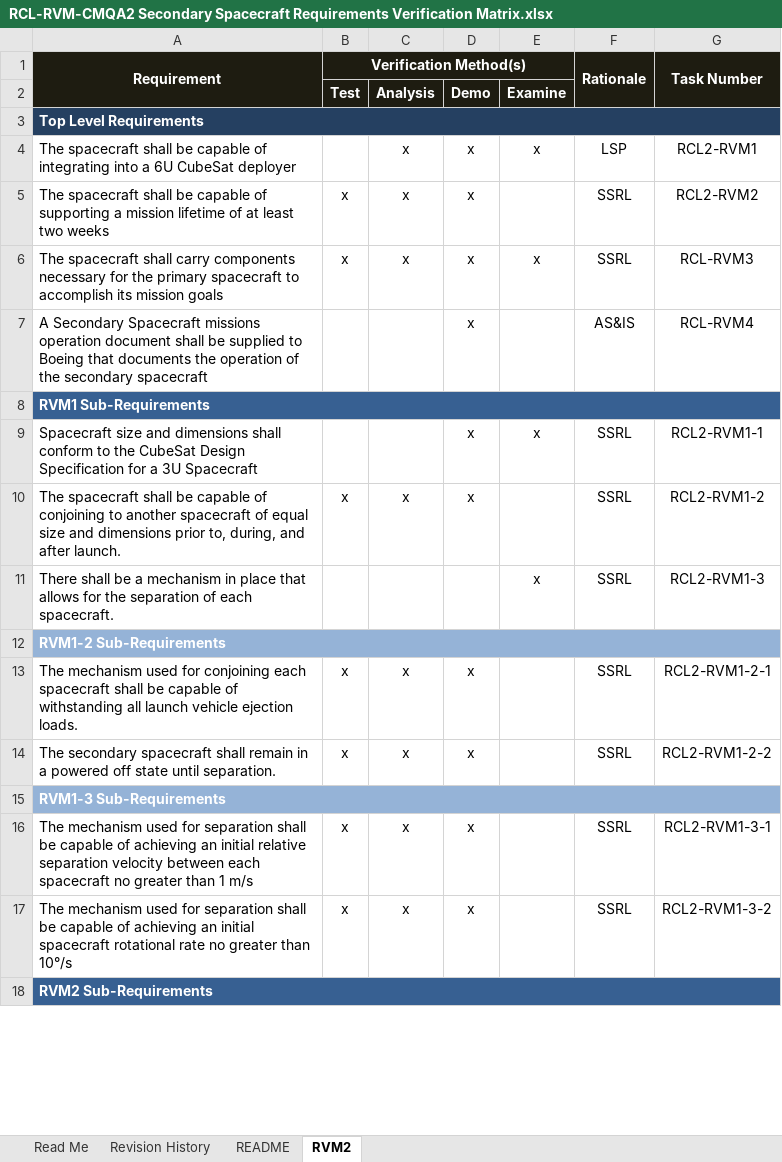
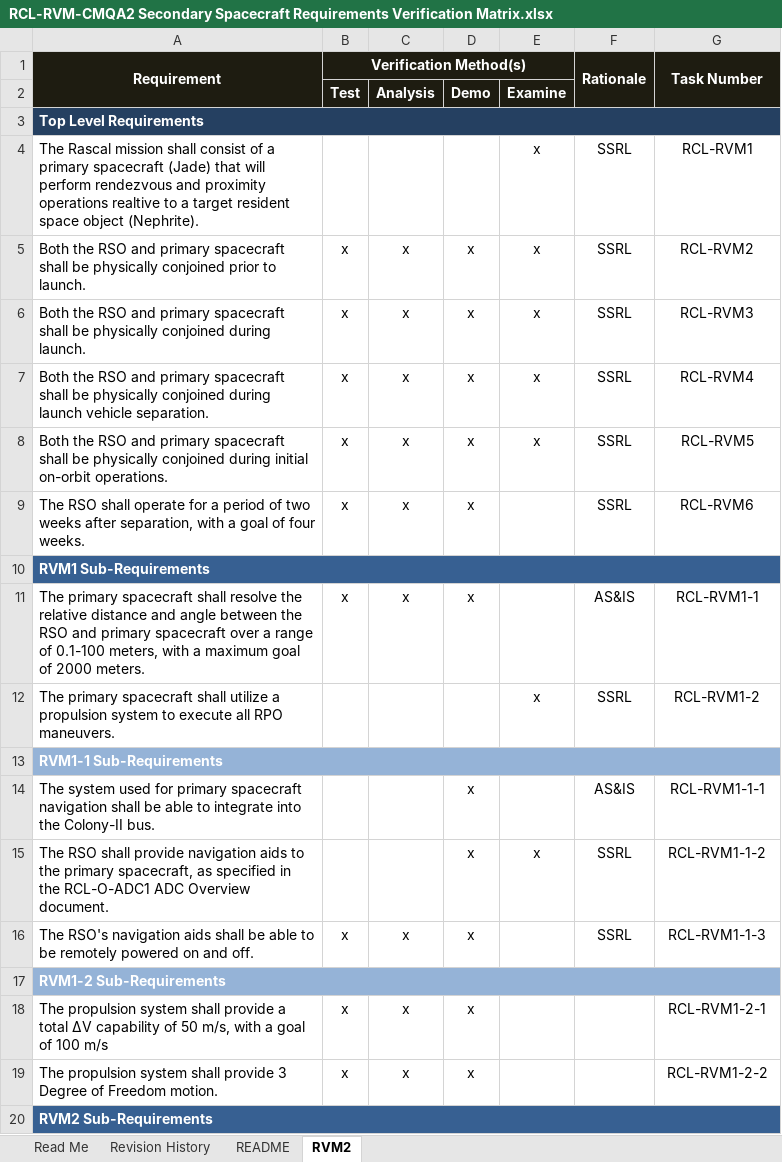
Before and after one commit to RascalSeniorDesign/Preliminary-Design, an Excel workbook: CMQA/Requirements Verification Matrix/RCL-RVM-CMQA2 Secondary Spacecraft Requirements Verification Matrix.xlsx, sheet RVM2, drawn as a sheet; only a part is shown; values as stored, in another font and other column widths than the file's, no borders; removed rows and columns are numbered as before the commit, all else as after; the diff covers the shown part only; the diff names each change by its address in the sheet, - before the commit and + after, or states it on an @@ line.

Commit message:
Made a bunch of changes that swartwout recommended

```diff
--- a/CMQA/Requirements Verification Matrix/RCL-RVM-CMQA2 Secondary Spacecraft Requirements Verification Matrix.xlsx (sheet RVM2)
+++ b/CMQA/Requirements Verification Matrix/RCL-RVM-CMQA2 Secondary Spacecraft Requirements Verification Matrix.xlsx (sheet RVM2)
+row 4: The Rascal mission shall consist of a primary spacecraft (Jade) that will perform rendezvous and proximity operations realtive to a target resident space object (Nephrite). |  |  |  | x | SSRL | RCL-RVM1
-A5 (Requirement): The spacecraft shall be capable of integrating into a 6U CubeSat deployer
+A5 (Requirement): Both the RSO and primary spacecraft shall be physically conjoined prior to launch.
-B5 (Verification Method(s)): (empty)
+B5 (Verification Method(s)): x
-F5 (Rationale): LSP
+F5 (Rationale): SSRL
-G5 (Task Number): RCL2-RVM1
+G5 (Task Number): RCL-RVM2
+row 6: Both the RSO and primary spacecraft shall be physically conjoined during launch. | x | x | x | x | SSRL | RCL-RVM3
-A7 (Requirement): The spacecraft shall be capable of supporting a mission lifetime of at least two weeks
+A7 (Requirement): Both the RSO and primary spacecraft shall be physically conjoined during launch vehicle separation.
-E7: (empty)
+E7: x
-G7 (Task Number): RCL2-RVM2
+G7 (Task Number): RCL-RVM4
-A8 (Requirement): The spacecraft shall carry components necessary for the primary spacecraft to accomplish its mission goals
+A8 (Requirement): Both the RSO and primary spacecraft shall be physically conjoined during initial on-orbit operations.
-G8 (Task Number): RCL-RVM3
+G8 (Task Number): RCL-RVM5
-row 7: A Secondary Spacecraft missions operation document shall be supplied to Boeing that documents the operation of the secondary spacecraft |  |  | x |  | AS&IS | RCL-RVM4
+row 9: The RSO shall operate for a period of two weeks after separation, with a goal of four weeks. | x | x | x |  | SSRL | RCL-RVM6
+row 11: The primary spacecraft shall resolve the relative distance and angle between the RSO and primary spacecraft over a range of 0.1-100 meters, with a maximum goal of 2000 meters. | x | x | x |  | AS&IS | RCL-RVM1-1
+row 12: The primary spacecraft shall utilize a propulsion system to execute all RPO maneuvers. |  |  |  | x | SSRL | RCL-RVM1-2
+row 13: RVM1-1 Sub-Requirements
+row 14: The system used for primary spacecraft navigation shall be able to integrate into the Colony-II bus. |  |  | x |  | AS&IS | RCL-RVM1-1-1
-A15 (Requirement): Spacecraft size and dimensions shall conform to the CubeSat Design Specification for a 3U Spacecraft
+A15 (Requirement): The RSO shall provide navigation aids to the primary spacecraft, as specified in the RCL-O-ADC1 ADC Overview document.
-G15 (Task Number): RCL2-RVM1-1
+G15 (Task Number): RCL-RVM1-1-2
-A16 (Requirement): The spacecraft shall be capable of conjoining to another spacecraft of equal size and dimensions prior to, during, and after launch.
+A16 (Requirement): The RSO's navigation aids shall be able to be remotely powered on and off.
-G16 (Task Number): RCL2-RVM1-2
+G16 (Task Number): RCL-RVM1-1-3
-row 11: There shall be a mechanism in place that allows for the separation of each spacecraft. |  |  |  | x | SSRL | RCL2-RVM1-3
-A18 (Requirement): The mechanism used for conjoining each spacecraft shall be capable of withstanding all launch vehicle ejection loads.
+A18 (Requirement): The propulsion system shall provide a total ΔV capability of 50 m/s, with a goal of 100 m/s
-F18:F19 (Rationale): SSRL
+F18:F19 (Rationale): (empty)
-G18 (Task Number): RCL2-RVM1-2-1
+G18 (Task Number): RCL-RVM1-2-1
-A19 (Requirement): The secondary spacecraft shall remain in a powered off state until separation.
+A19 (Requirement): The propulsion system shall provide 3 Degree of Freedom motion.
-G19 (Task Number): RCL2-RVM1-2-2
+G19 (Task Number): RCL-RVM1-2-2
-row 15: RVM1-3 Sub-Requirements
-row 16: The mechanism used for separation shall be capable of achieving an initial relative separation velocity between each spacecraft no greater than 1 m/s | x | x | x |  | SSRL | RCL2-RVM1-3-1
-row 17: The mechanism used for separation shall be capable of achieving an initial spacecraft rotational rate no greater than 10°/s | x | x | x |  | SSRL | RCL2-RVM1-3-2
```
Also changed, not shown: 6 added rows, 3 removed rows and 7 edited cells elsewhere in this sheet.
